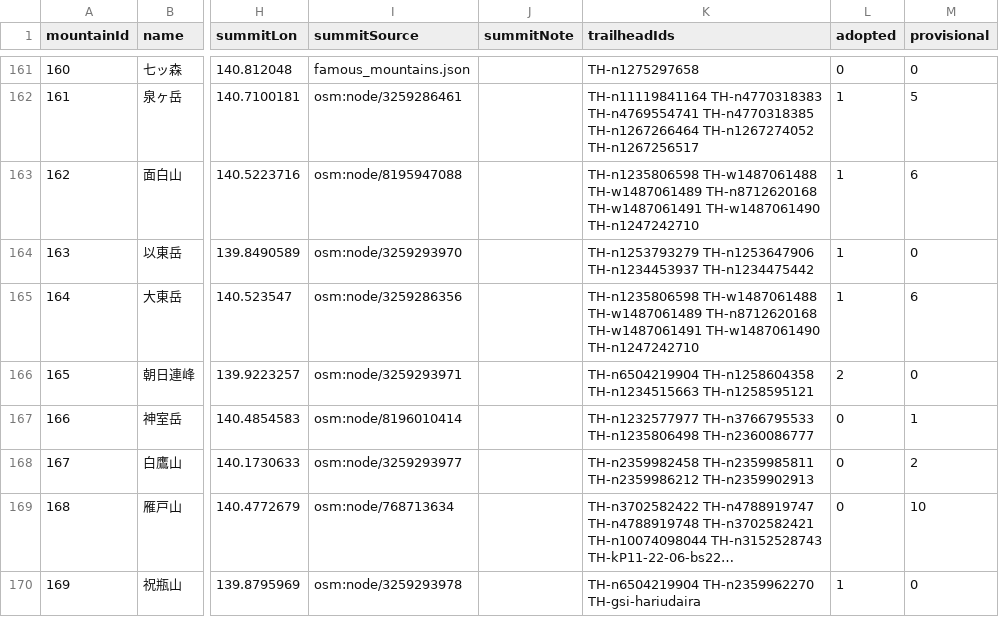
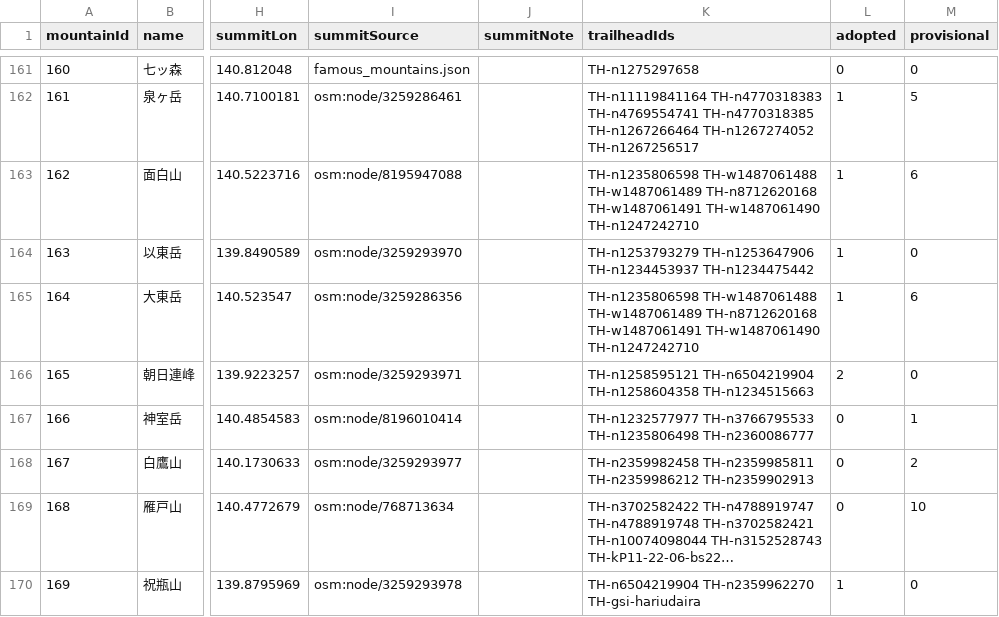
Before and after one commit to frontax/ios-app-docs, a CSV file: trailheads/data/mountains.csv, drawn as a sheet; only a part is shown, gaps mark what is left out; long unchanged cells end in …; the diff covers the shown part only; the diff names each change by its address in the sheet, - before the commit and + after, or states it on an @@ line.

```diff
--- a/trailheads/data/mountains.csv
+++ b/trailheads/data/mountains.csv
-K166 (trailheadIds): TH-n6504219904 TH-n1258604358 TH-n1234515663 TH-n1258595121
+K166 (trailheadIds): TH-n1258595121 TH-n6504219904 TH-n1258604358 TH-n1234515663
```
Also changed, not shown: 7 edited cells elsewhere in this file, trailheads/data/中国.csv, trailheads/data/東北.csv, 21 other files.
